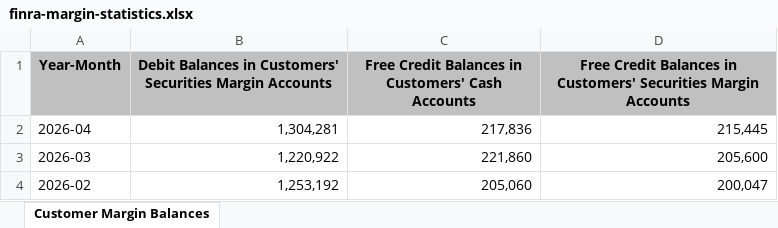
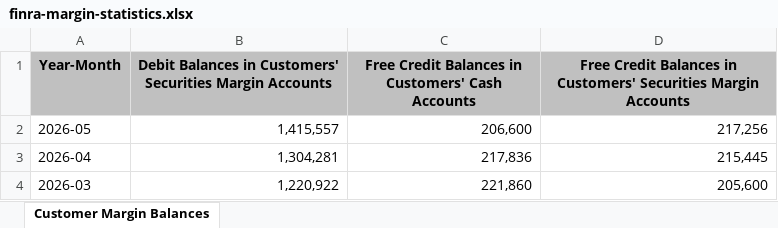
Before and after one commit to villiva-Q/NASDAQ-warning, an Excel workbook: data/finra-margin-statistics.xlsx, sheet Customer Margin Balances, drawn as a sheet; only a part is shown; the shorter side is filled out with more unchanged rows; values as stored, in another font and other column widths than the file's, no borders; the diff names each change by its address in the sheet, - before the commit and + after, or states it on an @@ line.

```diff
--- a/data/finra-margin-statistics.xlsx (sheet Customer Margin Balances)
+++ b/data/finra-margin-statistics.xlsx (sheet Customer Margin Balances)
+row 2: 2026-05 | 1,415,557 | 206,600 | 217,256
```
Also changed, not shown: 15 other files.
